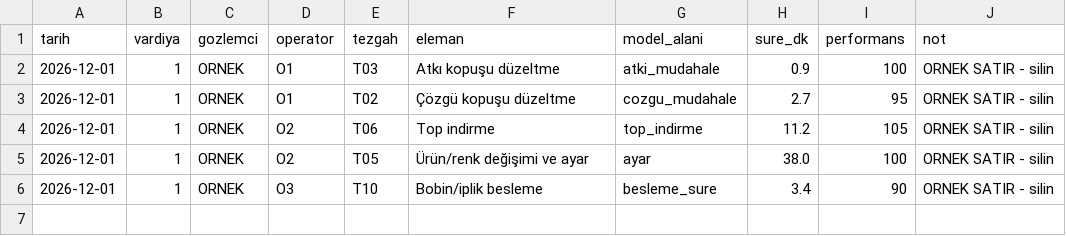
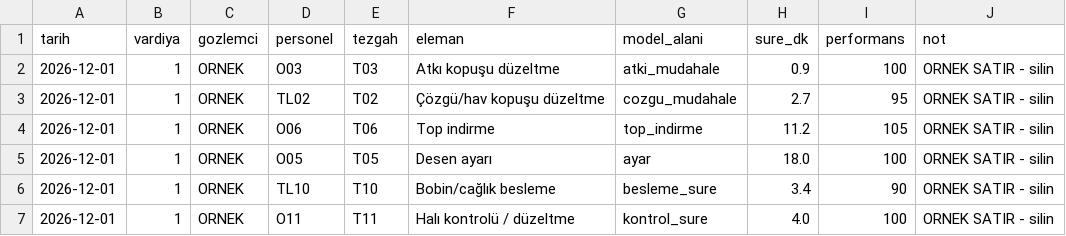
Before and after one commit to abdullahozkoc/uretim-hatti-sim, a CSV file: data/hali/is_etudu/zaman_etudu.csv, drawn as a sheet.

```diff
--- a/data/hali/is_etudu/zaman_etudu.csv
+++ b/data/hali/is_etudu/zaman_etudu.csv
@@ -1,6 +1,7 @@
-tarih,vardiya,gozlemci,operator,tezgah,eleman,model_alani,sure_dk,performans,not
-2026-12-01,1,ORNEK,O1,T03,Atkı kopuşu düzeltme,atki_mudahale,0.9,100,ORNEK SATIR - silin
-2026-12-01,1,ORNEK,O1,T02,Çözgü kopuşu düzeltme,cozgu_mudahale,2.7,95,ORNEK SATIR - silin
-2026-12-01,1,ORNEK,O2,T06,Top indirme,top_indirme,11.2,105,ORNEK SATIR - silin
-2026-12-01,1,ORNEK,O2,T05,Ürün/renk değişimi ve ayar,ayar,38.0,100,ORNEK SATIR - silin
-2026-12-01,1,ORNEK,O3,T10,Bobin/iplik besleme,besleme_sure,3.4,90,ORNEK SATIR - silin
+tarih,vardiya,gozlemci,personel,tezgah,eleman,model_alani,sure_dk,performans,not
+2026-12-01,1,ORNEK,O03,T03,Atkı kopuşu düzeltme,atki_mudahale,0.9,100,ORNEK SATIR - silin
+2026-12-01,1,ORNEK,TL02,T02,Çözgü/hav kopuşu düzeltme,cozgu_mudahale,2.7,95,ORNEK SATIR - silin
+2026-12-01,1,ORNEK,O06,T06,Top indirme,top_indirme,11.2,105,ORNEK SATIR - silin
+2026-12-01,1,ORNEK,O05,T05,Desen ayarı,ayar,18.0,100,ORNEK SATIR - silin
+2026-12-01,1,ORNEK,TL10,T10,Bobin/cağlık besleme,besleme_sure,3.4,90,ORNEK SATIR - silin
+2026-12-01,1,ORNEK,O11,T11,Halı kontrolü / düzeltme,kontrol_sure,4.0,100,ORNEK SATIR - silin
```
Also changed, not shown: data/hali/is_etudu/is_ornekleme.csv, results/hali/operator_durumlari.csv, 44 other files.
